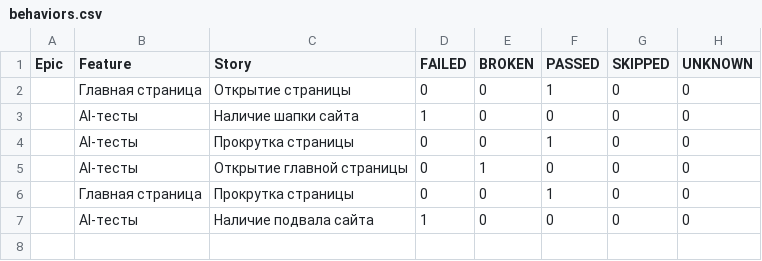
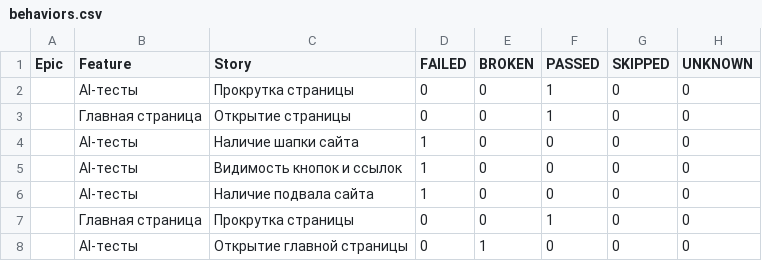
Before and after one commit to TigrRooT/playwright-tests, a CSV file: data/behaviors.csv, drawn as a sheet.

```diff
--- a/data/behaviors.csv
+++ b/data/behaviors.csv
@@ -1,7 +1,8 @@
 "Epic","Feature","Story","FAILED","BROKEN","PASSED","SKIPPED","UNKNOWN"
+"","AI-тесты","Прокрутка страницы","0","0","1","0","0"
 "","Главная страница","Открытие страницы","0","0","1","0","0"
 "","AI-тесты","Наличие шапки сайта","1","0","0","0","0"
-"","AI-тесты","Прокрутка страницы","0","0","1","0","0"
+"","AI-тесты","Видимость кнопок и ссылок","1","0","0","0","0"
+"","AI-тесты","Наличие подвала сайта","1","0","0","0","0"
+"","Главная страница","Прокрутка страницы","0","0","1","0","0"
 "","AI-тесты","Открытие главной страницы","0","1","0","0","0"
-"","Главная страница","Прокрутка страницы","0","0","1","0","0"
-"","AI-тесты","Наличие подвала сайта","1","0","0","0","0"
```
Also changed, not shown: data/suites.csv, 36 other files.
